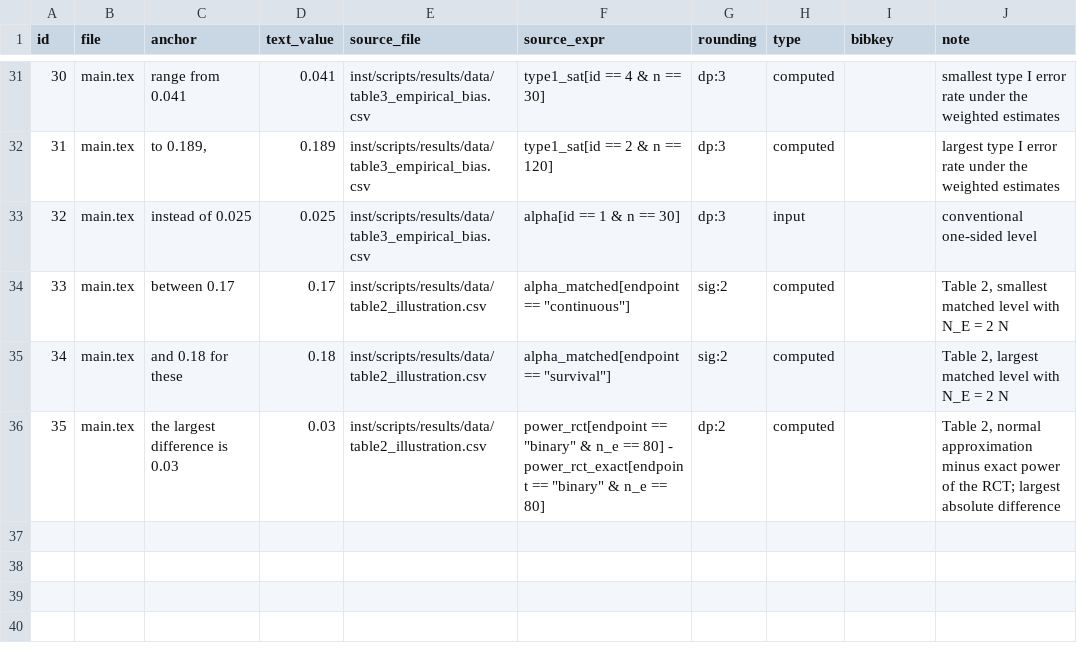
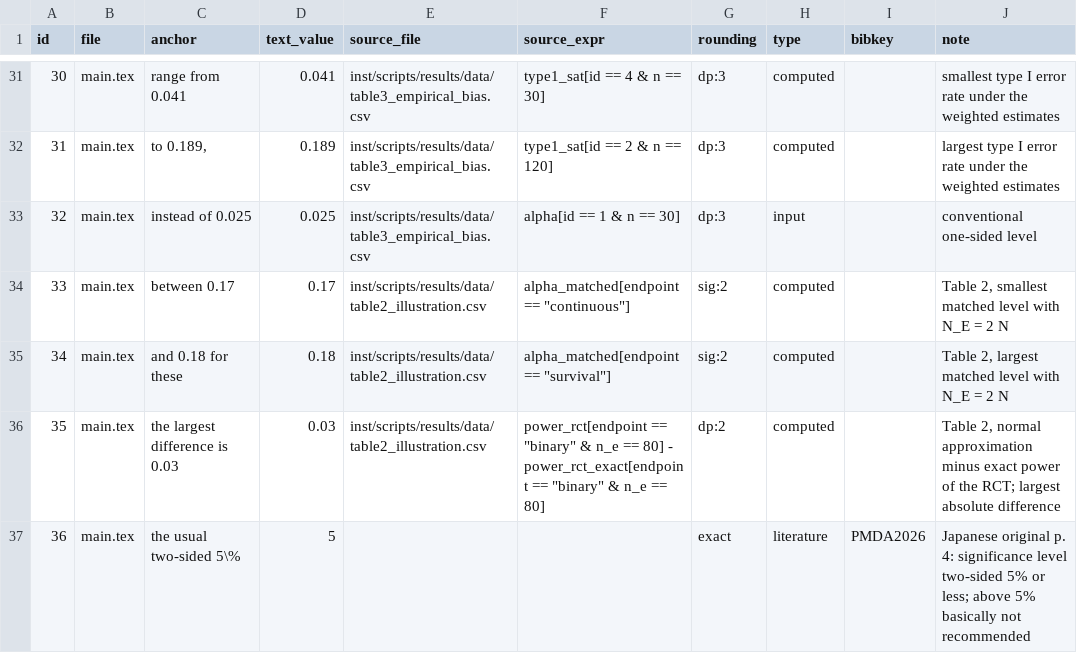
Before and after one commit to gosukehommaEX/satrct, a CSV file: inst/scripts/number_locations.csv, drawn as a sheet; only a part is shown, gaps mark what is left out.

Commit message:
Register the significance level quoted from the PMDA document in the number ledger

```diff
--- a/inst/scripts/number_locations.csv
+++ b/inst/scripts/number_locations.csv
@@ -36 +36,2 @@ id,file,anchor,text_value,source_file,source_expr,rounding,type,bibkey,note
 35,main.tex,the largest difference is 0.03,0.03,inst/scripts/results/data/table2_illustration.csv,"power_rct[endpoint == ""binary"" & n_e == 80] - power_rct_exact[endpoint == ""binary"" & n_e == 80]",dp:2,computed,,"Table 2, normal approximation minus exact power of the RCT; largest absolute difference"
+36,main.tex,the usual two-sided 5\%,5,,,exact,literature,PMDA2026,Japanese original p. 4: significance level two-sided 5% or less; above 5% basically not recommended
```
